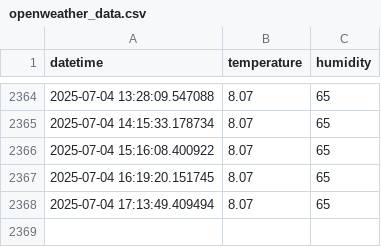
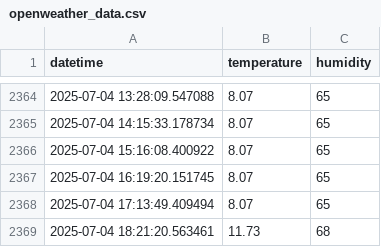
Before and after one commit to Romel-Lou22/openweather-automation, a CSV file: openweather_data.csv, drawn as a sheet; only a part is shown, gaps mark what is left out.

Commit message:
Actualización automática de datos de OpenWeather [skip ci]

```diff
--- a/openweather_data.csv
+++ b/openweather_data.csv
@@ -2368 +2368,2 @@ datetime,temperature,humidity
 2025-07-04 17:13:49.409494,8.07,65
+2025-07-04 18:21:20.563461,11.73,68
```
